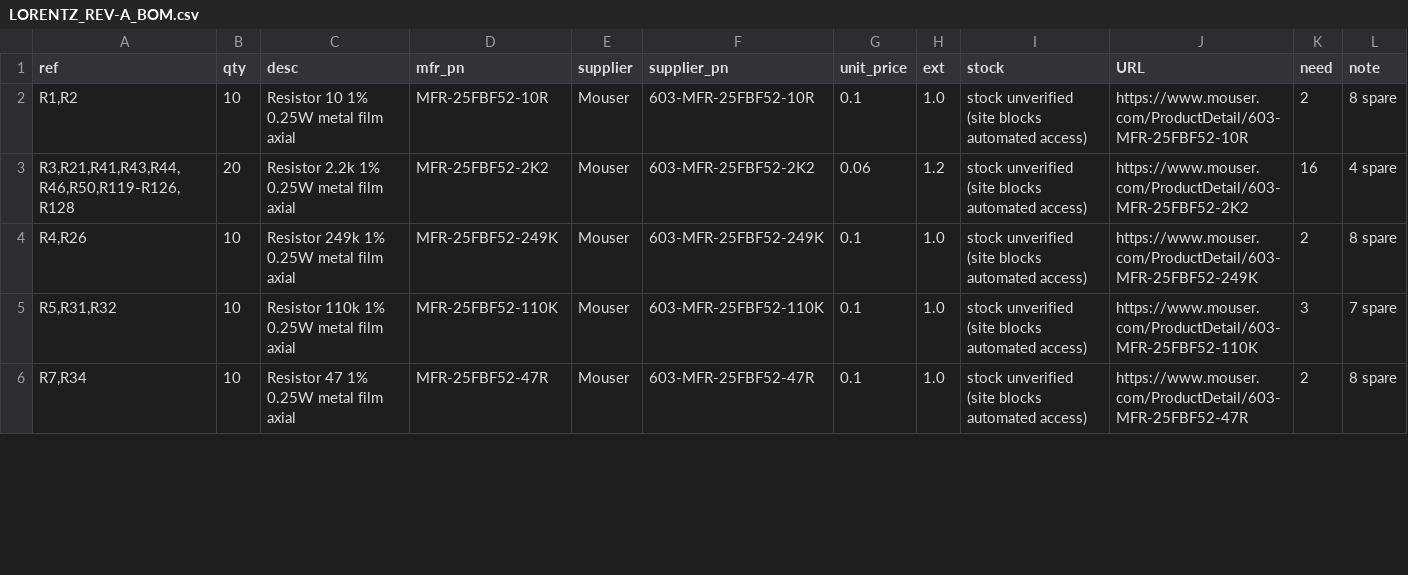
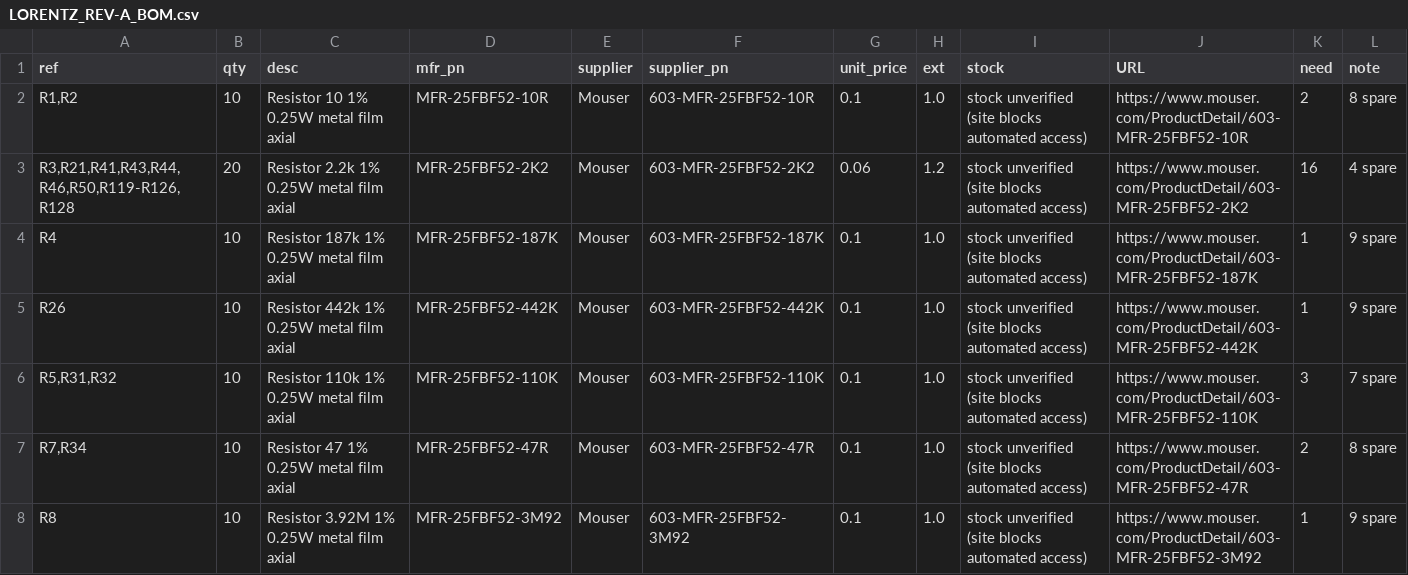
Before and after one commit to tylerreckart/lorentz, a CSV file: bom/LORENTZ_REV-A_BOM.csv, drawn as a sheet; only a part is shown; the diff covers the shown part only.

```diff
--- a/bom/LORENTZ_REV-A_BOM.csv
+++ b/bom/LORENTZ_REV-A_BOM.csv
@@ -3,4 +3,6 @@ ref,qty,desc,mfr_pn,supplier,supplier_pn,unit_price,ext,stock,URL,need,note
 "R3,R21,R41,R43,R44,R46,R50,R119-R126,R128",20,Resistor 2.2k 1% 0.25W metal film axial,MFR-25FBF52-2K2,Mouser,603-MFR-25FBF52-2K2,0.06,1.2,stock unverified (site blocks automated access),https://www.mouser.com/ProductDetail/603-MFR-25FBF52-2K2,16,4 spare
-"R4,R26",10,Resistor 249k 1% 0.25W metal film axial,MFR-25FBF52-249K,Mouser,603-MFR-25FBF52-249K,0.1,1.0,stock unverified (site blocks automated access),https://www.mouser.com/ProductDetail/603-MFR-25FBF52-249K,2,8 spare
+R4,10,Resistor 187k 1% 0.25W metal film axial,MFR-25FBF52-187K,Mouser,603-MFR-25FBF52-187K,0.1,1.0,stock unverified (site blocks automated access),https://www.mouser.com/ProductDetail/603-MFR-25FBF52-187K,1,9 spare
+R26,10,Resistor 442k 1% 0.25W metal film axial,MFR-25FBF52-442K,Mouser,603-MFR-25FBF52-442K,0.1,1.0,stock unverified (site blocks automated access),https://www.mouser.com/ProductDetail/603-MFR-25FBF52-442K,1,9 spare
 "R5,R31,R32",10,Resistor 110k 1% 0.25W metal film axial,MFR-25FBF52-110K,Mouser,603-MFR-25FBF52-110K,0.1,1.0,stock unverified (site blocks automated access),https://www.mouser.com/ProductDetail/603-MFR-25FBF52-110K,3,7 spare
 "R7,R34",10,Resistor 47 1% 0.25W metal film axial,MFR-25FBF52-47R,Mouser,603-MFR-25FBF52-47R,0.1,1.0,stock unverified (site blocks automated access),https://www.mouser.com/ProductDetail/603-MFR-25FBF52-47R,2,8 spare
+R8,10,Resistor 3.92M 1% 0.25W metal film axial,MFR-25FBF52-3M92,Mouser,603-MFR-25FBF52-3M92,0.1,1.0,stock unverified (site blocks automated access),https://www.mouser.com/ProductDetail/603-MFR-25FBF52-3M92,1,9 spare
```
Also changed, not shown: 5 added rows and 27 edited cells elsewhere in this file, bom/VCO_CIRCUIT_bom_from_sch.csv, bom/VCO_CONTROL_bom_from_sch.csv, 26 other files.
